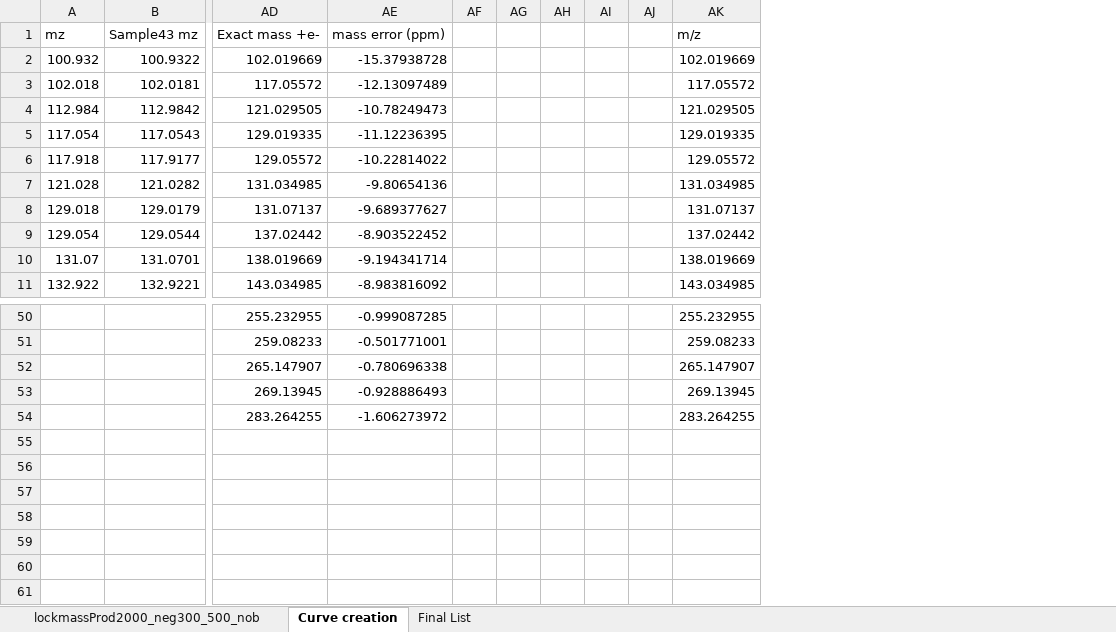
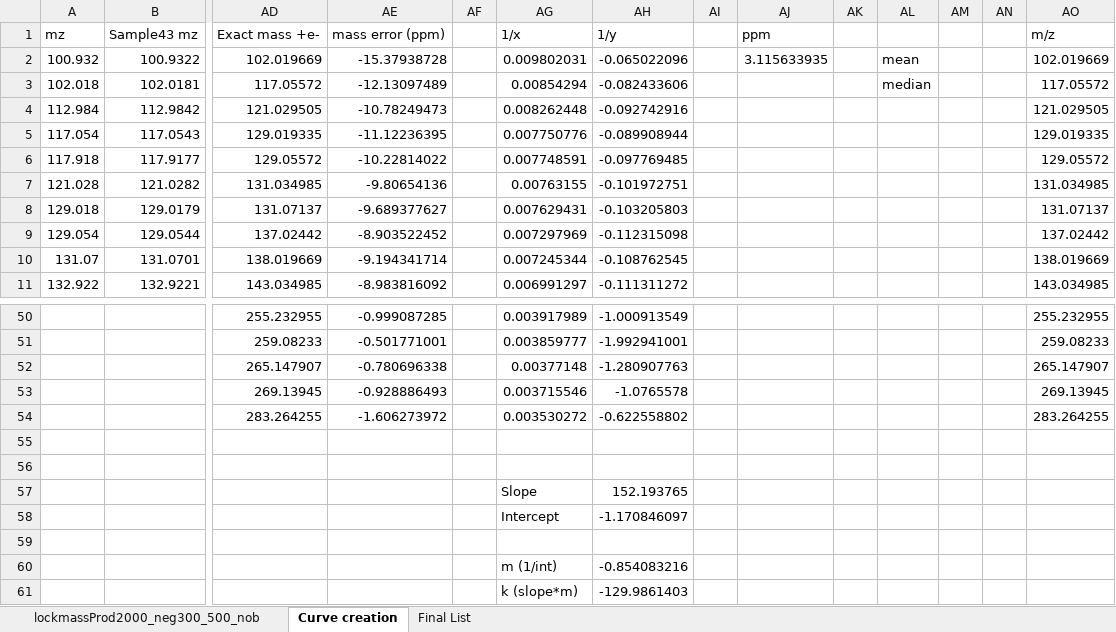
Before and after one commit to toxicpeng/TargetDecoy, an Excel workbook: products analysis/lockmassProd2000_neg100_300_noblanks2.xlsx, sheet Curve creation, drawn as a sheet; only a part is shown, gaps mark what is left out; values as stored, in another font and other column widths than the file's, no borders; charts and pictures not drawn; rows hold the shown columns only; the diff names each change by its address in the sheet, - before the commit and + after, or states it on an @@ line.

Commit message:
changed mean to median in msn calibration

```diff
--- a/products analysis/lockmassProd2000_neg100_300_noblanks2.xlsx (sheet Curve creation)
+++ b/products analysis/lockmassProd2000_neg100_300_noblanks2.xlsx (sheet Curve creation)
+column AG, rows 1-11: 1/x | 0.009802031 | 0.00854294 | 0.008262448 | 0.007750776 | 0.007748591 | 0.00763155 | 0.007629431 | 0.007297969 | 0.007245344 | 0.006991297; rows 50-54: 0.003917989 | 0.003859777 | 0.00377148 | 0.003715546 | 0.003530272
+column AH, rows 1-11: 1/y | -0.065022096 | -0.082433606 | -0.092742916 | -0.089908944 | -0.097769485 | -0.101972751 | -0.103205803 | -0.112315098 | -0.108762545 | -0.111311272; rows 50-54: -1.000913549 | -1.992941001 | -1.280907763 | -1.0765578 | -0.622558802
+column AJ, rows 1-2: ppm | 3.115633935
+column AL, rows 2-3: mean | median
+row 55: (empty)
+row 56: (empty)
+row 57:  |  |  |  |  | Slope | 152.193765
+row 58:  |  |  |  |  | Intercept | -1.170846097
+row 59: (empty)
+row 60:  |  |  |  |  | m (1/int) | -0.854083216
+row 61:  |  |  |  |  | k (slope*m) | -129.9861403
```
Also changed, not shown: formulas that keep their value, charts or pictures, 4 other files.
